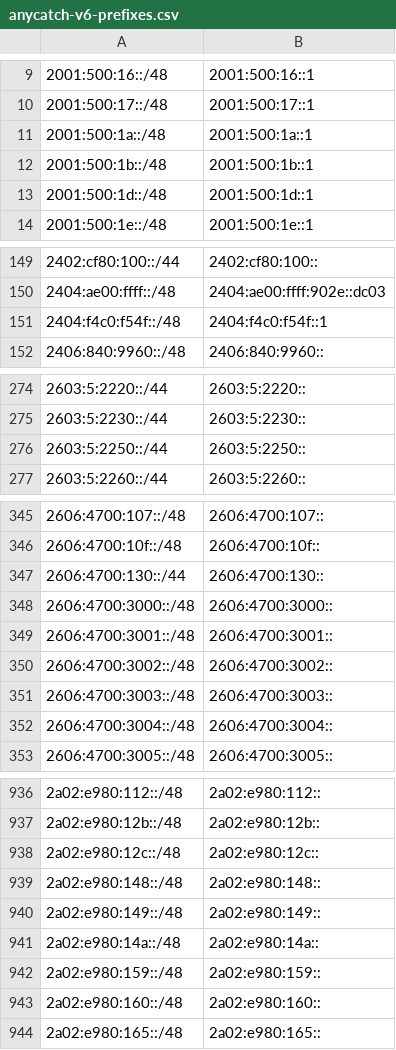
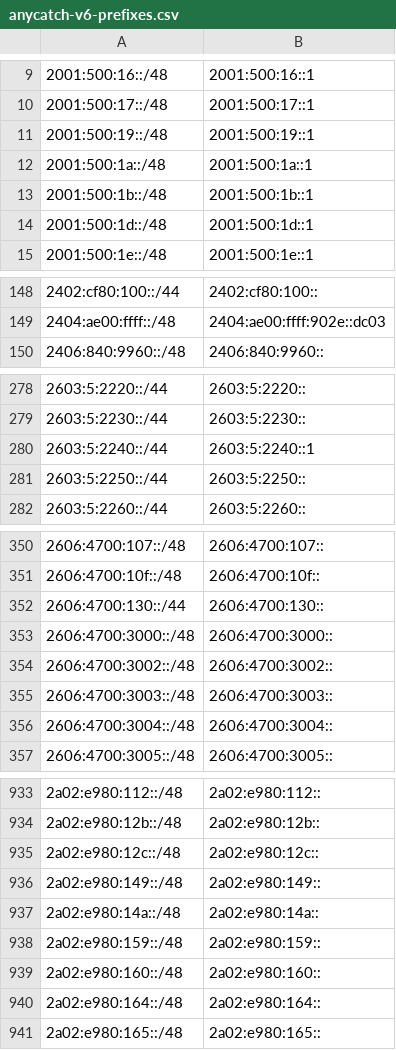
Before and after one commit to bgptools/anycast-prefixes, a CSV file: anycatch-v6-prefixes.csv, drawn as a sheet; only a part is shown, gaps mark what is left out; the diff covers the shown part only.

```diff
--- a/anycatch-v6-prefixes.csv
+++ b/anycatch-v6-prefixes.csv
@@ -10,2 +10,3 @@
 2001:500:17::/48,2001:500:17::1
+2001:500:19::/48,2001:500:19::1
 2001:500:1a::/48,2001:500:1a::1
@@ -150,3 +149,2 @@
 2404:ae00:ffff::/48,2404:ae00:ffff:902e::dc03
-2404:f4c0:f54f::/48,2404:f4c0:f54f::1
 2406:840:9960::/48,2406:840:9960::
@@ -275,2 +279,3 @@
 2603:5:2230::/44,2603:5:2230::
+2603:5:2240::/44,2603:5:2240::1
 2603:5:2250::/44,2603:5:2250::
@@ -348,3 +353,2 @@
 2606:4700:3000::/48,2606:4700:3000::
-2606:4700:3001::/48,2606:4700:3001::
 2606:4700:3002::/48,2606:4700:3002::
@@ -938,3 +935,2 @@
 2a02:e980:12c::/48,2a02:e980:12c::
-2a02:e980:148::/48,2a02:e980:148::
 2a02:e980:149::/48,2a02:e980:149::
@@ -943,2 +939,3 @@
 2a02:e980:160::/48,2a02:e980:160::
+2a02:e980:164::/48,2a02:e980:164::
 2a02:e980:165::/48,2a02:e980:165::
```
Also changed, not shown: 16 added rows, 18 removed rows and 9 edited cells elsewhere in this file, 1 other file.
